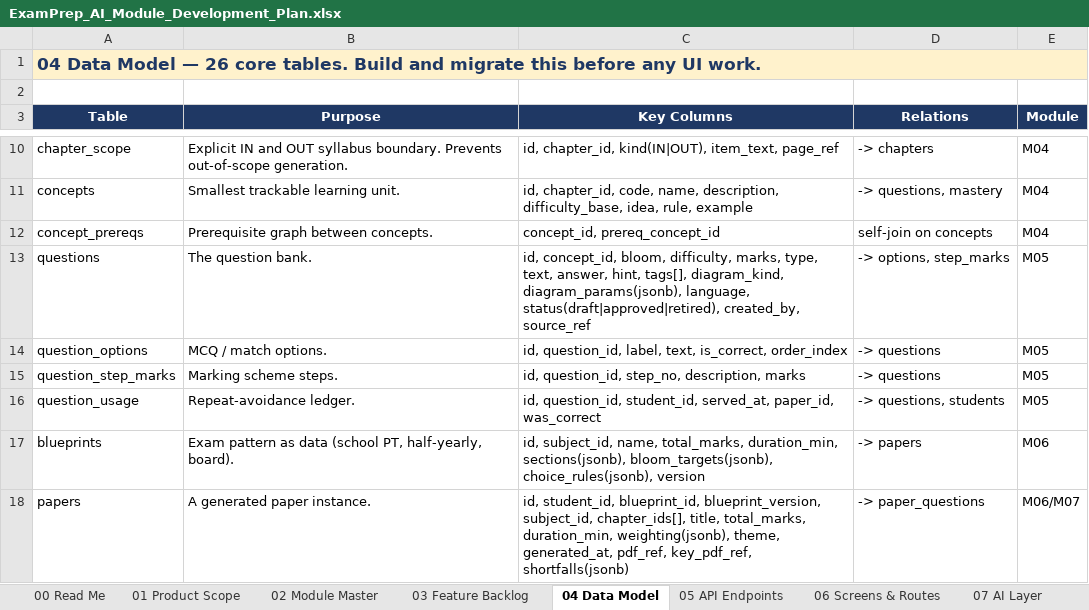
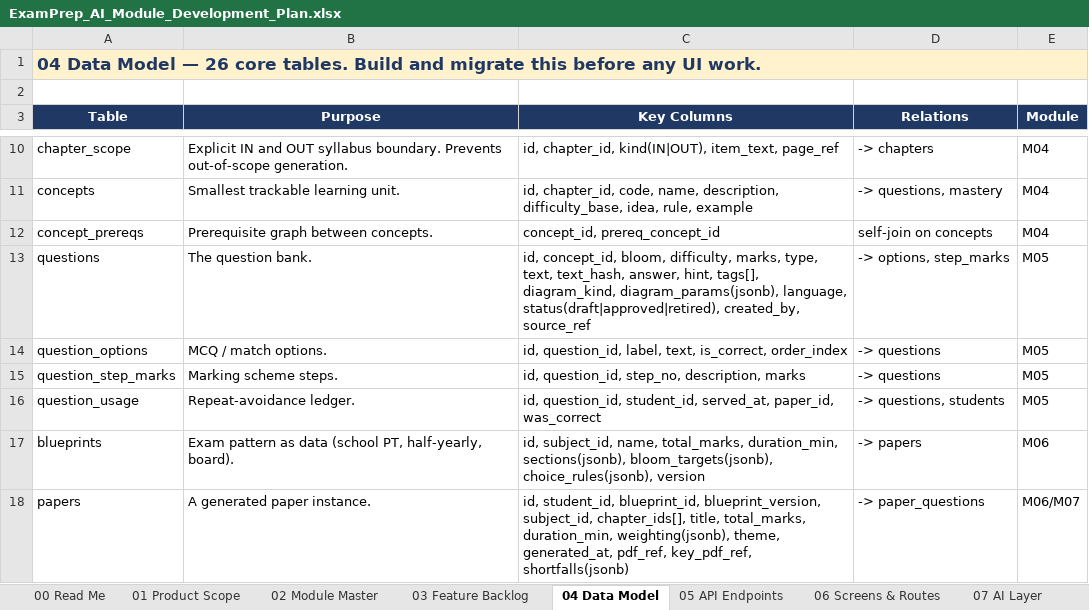
Before and after one commit to sathyaantham2-wq/examprep-ai-, an Excel workbook: docs/ExamPrep_AI_Module_Development_Plan.xlsx, sheet 04 Data Model, drawn as a sheet; only a part is shown, gaps mark what is left out; values as stored, in another font and other column widths than the file's, no borders; the diff names each change by its address in the sheet, - before the commit and + after, or states it on an @@ line.

```diff
--- a/docs/ExamPrep_AI_Module_Development_Plan.xlsx (sheet 04 Data Model)
+++ b/docs/ExamPrep_AI_Module_Development_Plan.xlsx (sheet 04 Data Model)
-C13 (Key Columns): …type, text, answer, hint,…
+C13 (Key Columns): …type, text, text_hash, answer, hint,…
```
Also changed, not shown: sheet 03 Feature Backlog, 6 other files.
